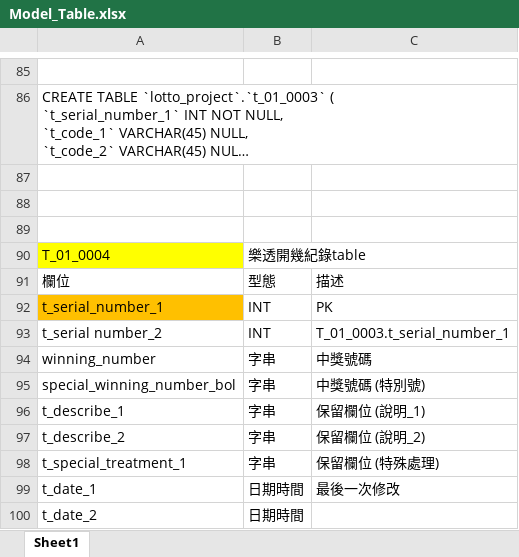
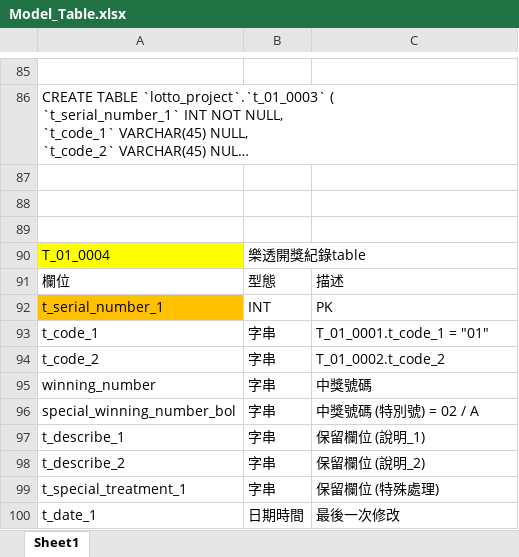
Before and after one commit to Sumengkai/Lotto_Project, an Excel workbook: Written_File/Model_Table/Model_Table.xlsx, sheet Sheet1, drawn as a sheet; only a part is shown, gaps mark what is left out; the shorter side is filled out with more unchanged rows; long unchanged cells end in …; values as stored, in another font and other column widths than the file's, no borders; removed rows and columns are numbered as before the commit, all else as after; the diff covers the shown part only; the diff names each change by its address in the sheet, - before the commit and + after, or states it on an @@ line.

```diff
--- a/Written_File/Model_Table/Model_Table.xlsx (sheet Sheet1)
+++ b/Written_File/Model_Table/Model_Table.xlsx (sheet Sheet1)
-B90: 樂透開幾紀錄table
+B90: 樂透開獎紀錄table
-row 93: t_serial number_2 | INT | T_01_0003.t_serial_number_1
+row 93: t_code_1 | 字串 | T_01_0001.t_code_1 = "01"
+row 94: t_code_2 | 字串 | T_01_0002.t_code_2
-C96: 中獎號碼 (特別號)
+C96: 中獎號碼 (特別號) = 02 / A
```
Also changed, not shown: 68 added rows, 17 removed rows, 15 moved rows and 1 edited cell elsewhere in this sheet, 16 other files.
